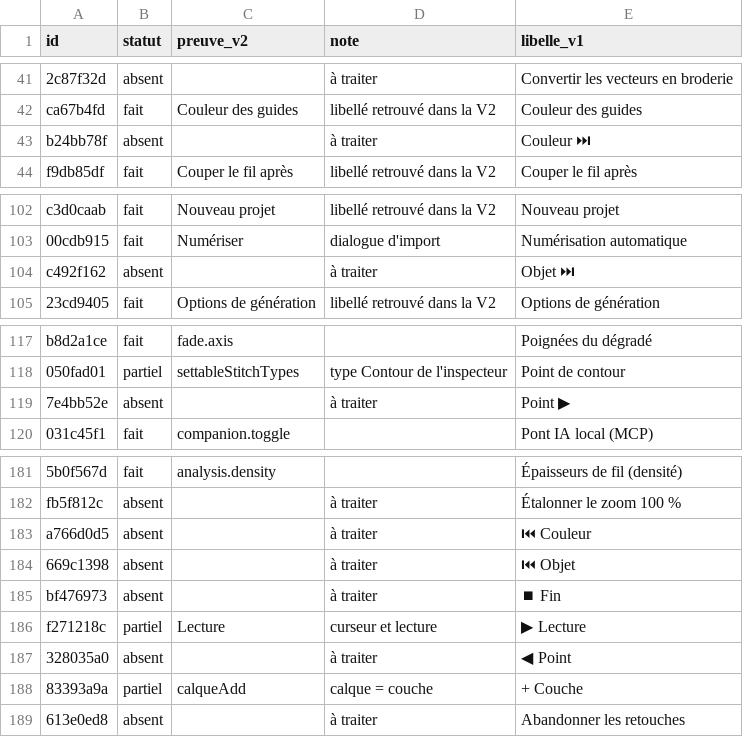
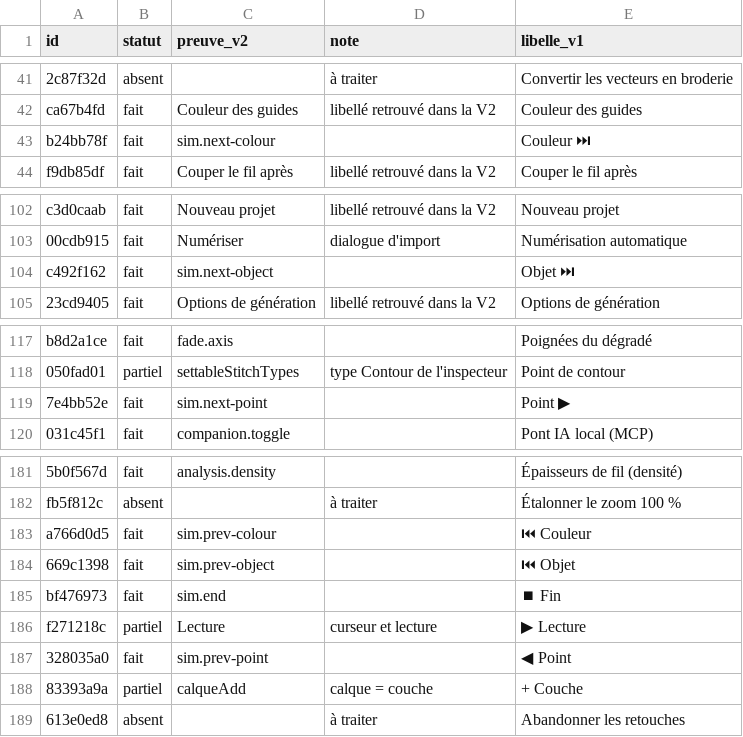
Before and after one commit to ElZacho200a/OpenStitch, a CSV file: docs/desktop-v2/parite-v1/correspondances.csv, drawn as a sheet; only a part is shown, gaps mark what is left out; the diff names each change by its address in the sheet, - before the commit and + after, or states it on an @@ line.

```diff
--- a/docs/desktop-v2/parite-v1/correspondances.csv
+++ b/docs/desktop-v2/parite-v1/correspondances.csv
-B43 (statut): absent
+B43 (statut): fait
-C43 (preuve_v2): (empty)
+C43 (preuve_v2): sim.next-colour
-D43 (note): à traiter
+D43 (note): (empty)
-B104 (statut): absent
+B104 (statut): fait
-C104 (preuve_v2): (empty)
+C104 (preuve_v2): sim.next-object
-D104 (note): à traiter
+D104 (note): (empty)
-B119 (statut): absent
+B119 (statut): fait
-C119 (preuve_v2): (empty)
+C119 (preuve_v2): sim.next-point
-D119 (note): à traiter
+D119 (note): (empty)
-B183:B185 (statut): absent
+B183:B185 (statut): fait
-C183 (preuve_v2): (empty)
+C183 (preuve_v2): sim.prev-colour
-D183:D185 (note): à traiter
+D183:D185 (note): (empty)
-C184 (preuve_v2): (empty)
+C184 (preuve_v2): sim.prev-object
-C185 (preuve_v2): (empty)
+C185 (preuve_v2): sim.end
-B187 (statut): absent
+B187 (statut): fait
-C187 (preuve_v2): (empty)
+C187 (preuve_v2): sim.prev-point
-D187 (note): à traiter
+D187 (note): (empty)
```
Also changed, not shown: 9 other files.
